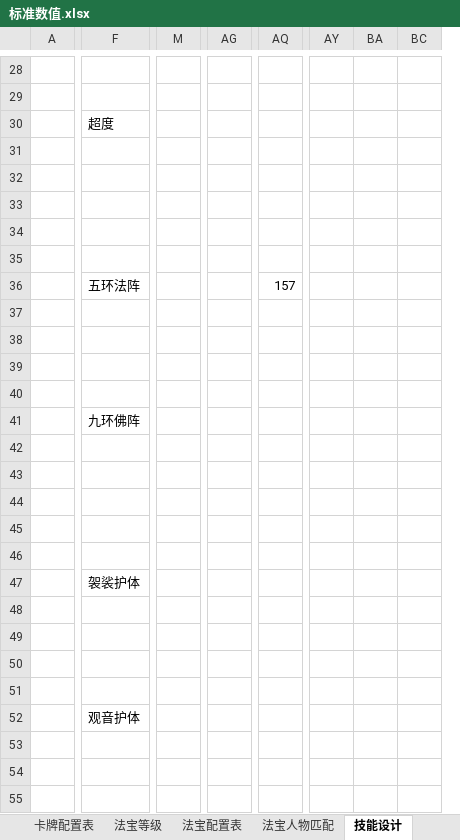
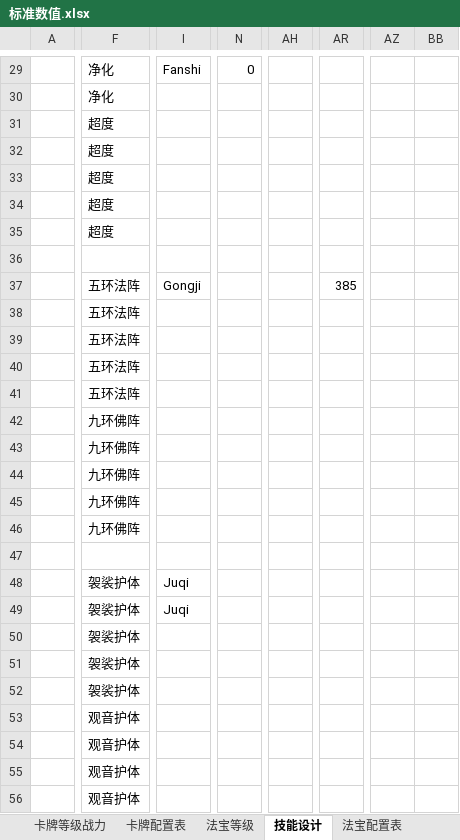
Before and after one commit to chuckeytang/seed_ex, an Excel workbook: 数值设计/标准数值.xlsx, sheet 技能设计, drawn as a sheet; only a part is shown, gaps mark what is left out; values as stored, in another font and other column widths than the file's, no cell formats; removed rows and columns are numbered as before the commit, all else as after; the diff covers the shown part only; the diff names each change by its address in the sheet, - before the commit and + after, or states it on an @@ line.

```diff
--- a/数值设计/标准数值.xlsx (sheet 技能设计)
+++ b/数值设计/标准数值.xlsx (sheet 技能设计)
@@ sheet tab order changed: 卡牌等级战力 | 卡牌配置表 | 法宝等级 | 技能设计 | 法宝配置表 @@
+column I, rows 29-49: Fanshi |  |  |  |  |  |  |  | Gongji |  |  |  |  |  |  |  |  |  |  | Juqi | Juqi
@@ column M hidden, empty @@
@@ column N unhidden, row 29: 0 @@
@@ column AG hidden, empty @@
@@ column AH unhidden, empty @@
-column AQ, row 36: 157
@@ column AR unhidden, row 37: 385 @@
@@ column AY hidden, empty @@
@@ column BA hidden, empty @@
@@ column BC hidden, empty @@
@@ column AZ unhidden, empty @@
@@ column BB unhidden, empty @@
-F29:F30: (empty)
+F29:F30: 净化
-F32:F35: (empty)
+F32:F35: 超度
-F38:F41: (empty)
+F38:F41: 五环法阵
-F43:F46: (empty)
+F43:F46: 九环佛阵
-F49:F52: (empty)
+F49:F52: 袈裟护体
-F54:F56: (empty)
+F54:F56: 观音护体
```
Also changed, not shown: 4 added rows, 3 removed rows, 1 added column and 169 edited cells elsewhere in this sheet, sheet 法宝人物匹配, sheet 法宝等级, sheet 卡牌配置表, sheet 法宝配置表, other sheet tabs, cell formats, formulas that keep their value, hidden cells, charts or pictures, 3 other files.
